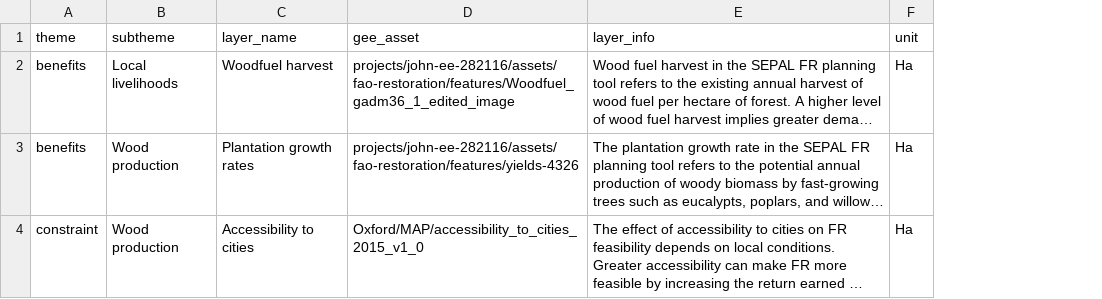
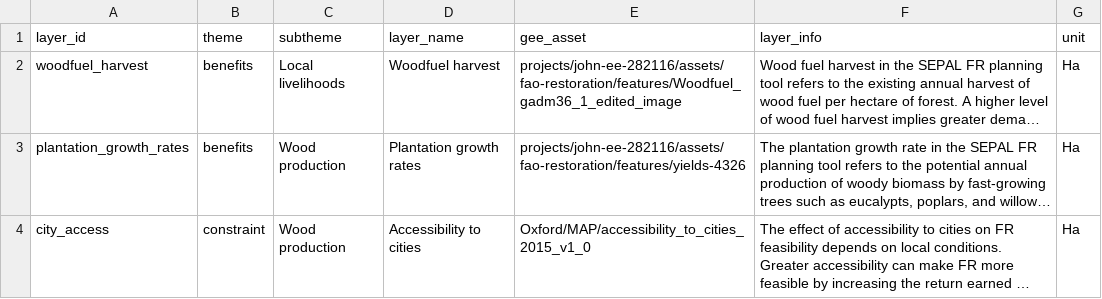
Before and after one commit to sepal-contrib/se.plan, a CSV file: utils/layer_list.csv, drawn as a sheet; only a part is shown; long unchanged cells end in …; the diff covers the shown part only; the diff names each change by its address in the sheet, - before the commit and + after, or states it on an @@ line.

Commit message:
add a layer_id column

```diff
--- a/utils/layer_list.csv
+++ b/utils/layer_list.csv
+column A (layer_id), rows 2-4: woodfuel_harvest | plantation_growth_rates | city_access
```
Also changed, not shown: 2 edited cells elsewhere in this file.
